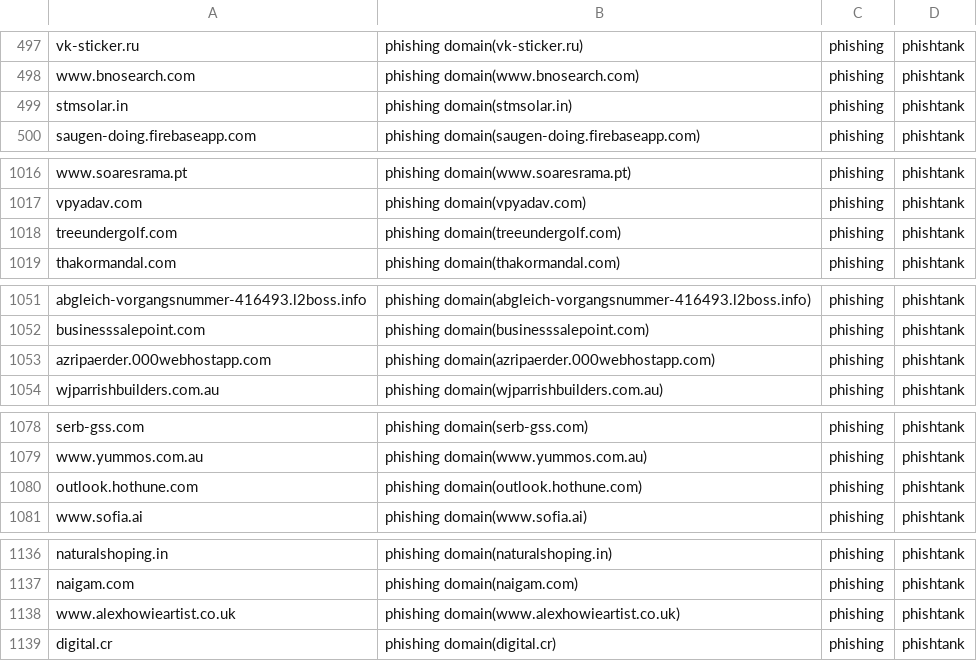
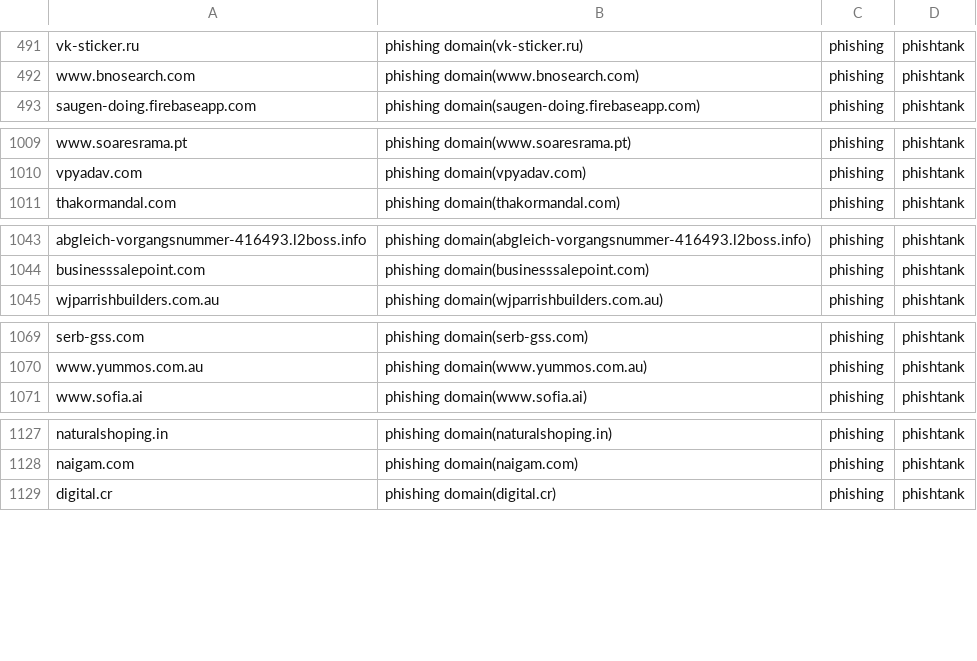
Before and after one commit to sinjukukawataro/20180511, a CSV file: phishing-domains.csv, drawn as a sheet; only a part is shown, gaps mark what is left out; removed rows and columns are numbered as before the commit, all else as after; the diff covers the shown part only; the diff names each change by its address in the sheet, - before the commit and + after, or states it on an @@ line.

```diff
--- a/phishing-domains.csv
+++ b/phishing-domains.csv
-row 499: stmsolar.in | phishing domain(stmsolar.in) | phishing | phishtank
-row 1018: treeundergolf.com | phishing domain(treeundergolf.com) | phishing | phishtank
-row 1053: azripaerder.000webhostapp.com | phishing domain(azripaerder.000webhostapp.com) | phishing | phishtank
-row 1080: outlook.hothune.com | phishing domain(outlook.hothune.com) | phishing | phishtank
-row 1138: www.alexhowieartist.co.uk | phishing domain(www.alexhowieartist.co.uk) | phishing | phishtank
```
Also changed, not shown: 6 added rows, 17 removed rows and 1 moved row elsewhere in this file.
